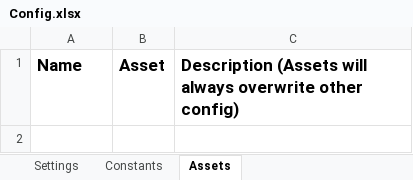
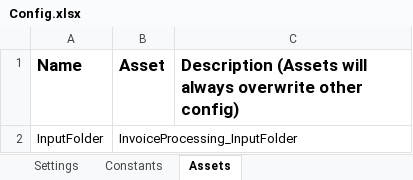
Before and after one commit to PriyaNeha/InvoiceProcessing, an Excel workbook: Data/Config.xlsx, sheet Assets, drawn as a sheet; values as stored, in another font and other column widths than the file's, no borders; the diff names each change by its address in the sheet, - before the commit and + after, or states it on an @@ line.

```diff
--- a/Data/Config.xlsx (sheet Assets)
+++ b/Data/Config.xlsx (sheet Assets)
+row 2: InputFolder | InvoiceProcessing_InputFolder
```
Also changed, not shown: sheet Constants, sheet Settings, 3 other files.
